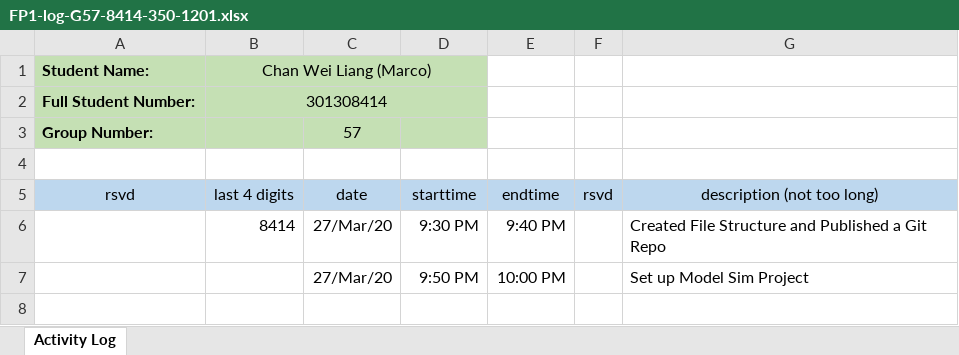
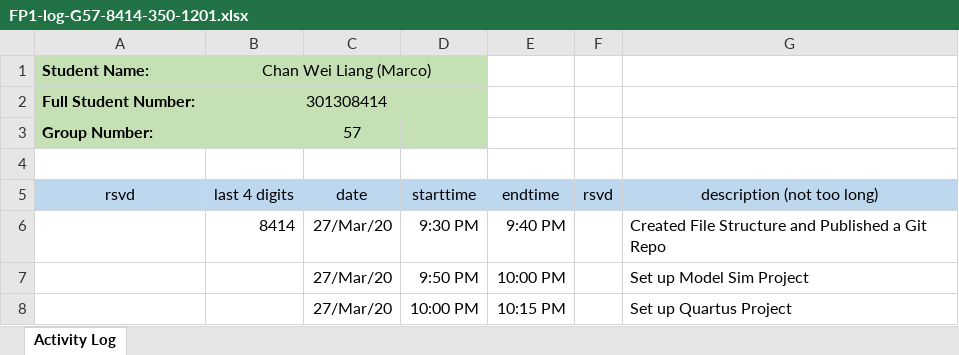
Before and after one commit to Spenny1068/ENSC350FP, an Excel workbook: Exu/Documentation/FP1-log-G57-8414-350-1201.xlsx, sheet Activity Log, drawn as a sheet; values as stored, in another font and other column widths than the file's, no borders; the diff names each change by its address in the sheet, - before the commit and + after, or states it on an @@ line.

Commit message:
Quartus Project

```diff
--- a/Exu/Documentation/FP1-log-G57-8414-350-1201.xlsx (sheet Activity Log)
+++ b/Exu/Documentation/FP1-log-G57-8414-350-1201.xlsx (sheet Activity Log)
+row 8:  |  | 27/Mar/20 | 10:00 PM | 10:15 PM |  | Set up Quartus Project
```
Also changed, not shown: 5 other files.
